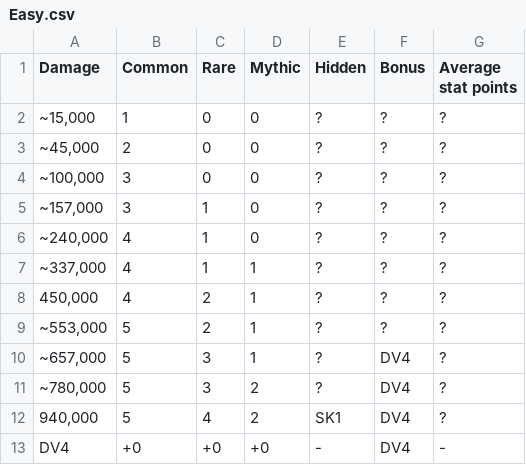
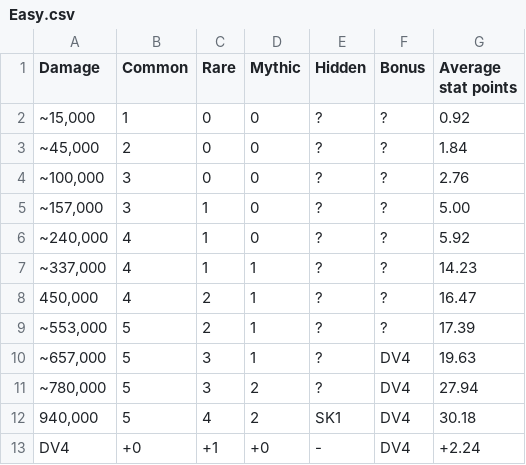
Before and after one commit to Matrix4348/Dragons-of-the-Void---Raid-Loot-Tiers, a CSV file: community-gathered data/Loot tiers and drop data/Regular raids/Xoggen/Easy.csv, drawn as a sheet.

Commit message:
Update Easy.csv

```diff
--- a/community-gathered data/Loot tiers and drop data/Regular raids/Xoggen/Easy.csv
+++ b/community-gathered data/Loot tiers and drop data/Regular raids/Xoggen/Easy.csv
@@ -1,13 +1,13 @@
 Damage,Common,Rare,Mythic,Hidden,Bonus,Average stat points
-"~15,000",1,0,0,?,?,?
-"~45,000",2,0,0,?,?,?
-"~100,000",3,0,0,?,?,?
-"~157,000",3,1,0,?,?,?
-"~240,000",4,1,0,?,?,?
-"~337,000",4,1,1,?,?,?
-"450,000",4,2,1,?,?,?
-"~553,000",5,2,1,?,?,?
-"~657,000",5,3,1,?,DV4,?
-"~780,000",5,3,2,?,DV4,?
-"940,000",5,4,2,SK1,DV4,?
-DV4,+0,+0,+0,-,DV4,-
+"~15,000",1,0,0,?,?,0.92
+"~45,000",2,0,0,?,?,1.84
+"~100,000",3,0,0,?,?,2.76
+"~157,000",3,1,0,?,?,5.00
+"~240,000",4,1,0,?,?,5.92
+"~337,000",4,1,1,?,?,14.23
+"450,000",4,2,1,?,?,16.47
+"~553,000",5,2,1,?,?,17.39
+"~657,000",5,3,1,?,DV4,19.63
+"~780,000",5,3,2,?,DV4,27.94
+"940,000",5,4,2,SK1,DV4,30.18
+"DV4",+0,+1,+0,-,DV4,+2.24
```
